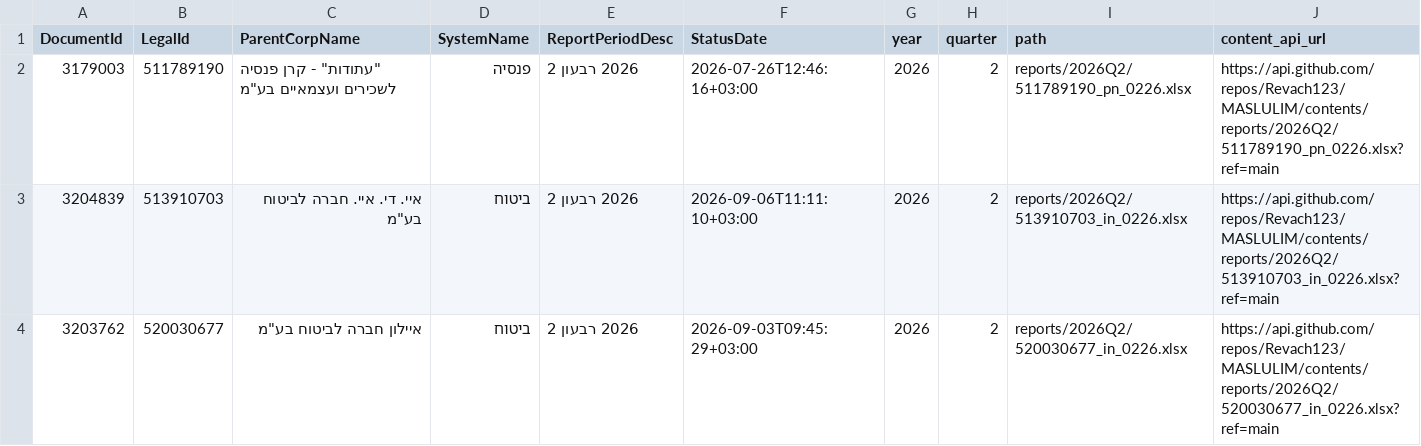
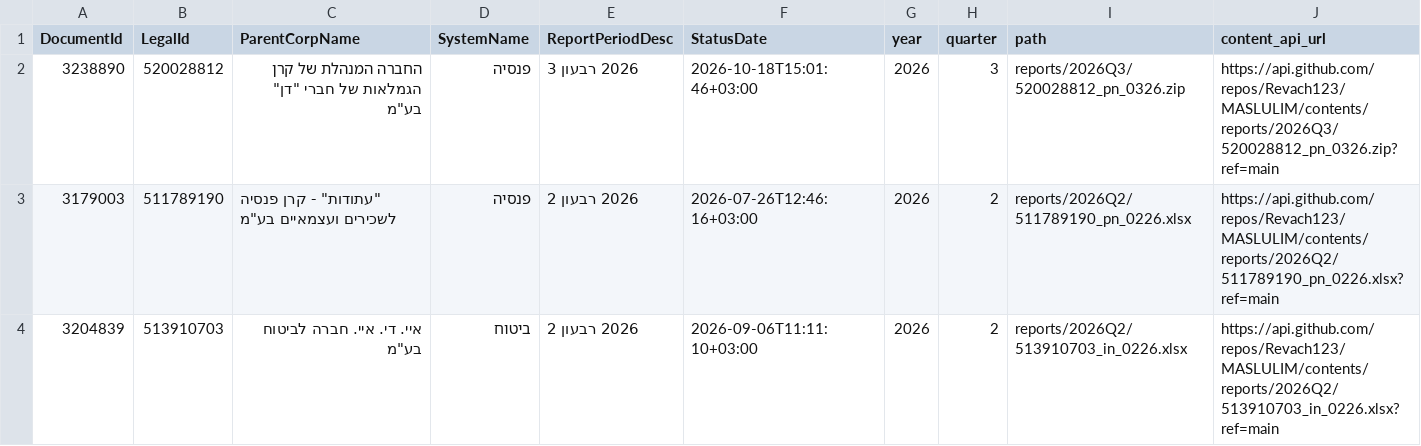
Before and after one commit to Revach123/MASLULIM, a CSV file: manifest.csv, drawn as a sheet; only a part is shown; the shorter side is filled out with more unchanged rows.

Commit message:
Add 1 report file(s) [incremental]

```diff
--- a/manifest.csv
+++ b/manifest.csv
@@ -1,2 +1,3 @@
 DocumentId,LegalId,ParentCorpName,SystemName,ReportPeriodDesc,StatusDate,year,quarter,path,content_api_url
+3238890,520028812,"החברה המנהלת של קרן הגמלאות של חברי ""דן"" בע""מ",פנסיה,2026 רבעון 3,2026-10-18T15:01:46+03:00,2026,3,reports/2026Q3/520028812_pn_0326.zip,https://api.github.com/repos/Revach123/MASLULIM/contents/reports/2026Q3/520028812_pn_0326.zip?ref=main
 3179003,511789190,"""עתודות"" - קרן פנסיה לשכירים ועצמאיים בע""מ",פנסיה,2026 רבעון 2,2026-07-26T12:46:16+03:00,2026,2,reports/2026Q2/511789190_pn_0226.xlsx,https://api.github.com/repos/Revach123/MASLULIM/contents/reports/2026Q2/511789190_pn_0226.xlsx?ref=main
```
Also changed, not shown: 2 other files.
